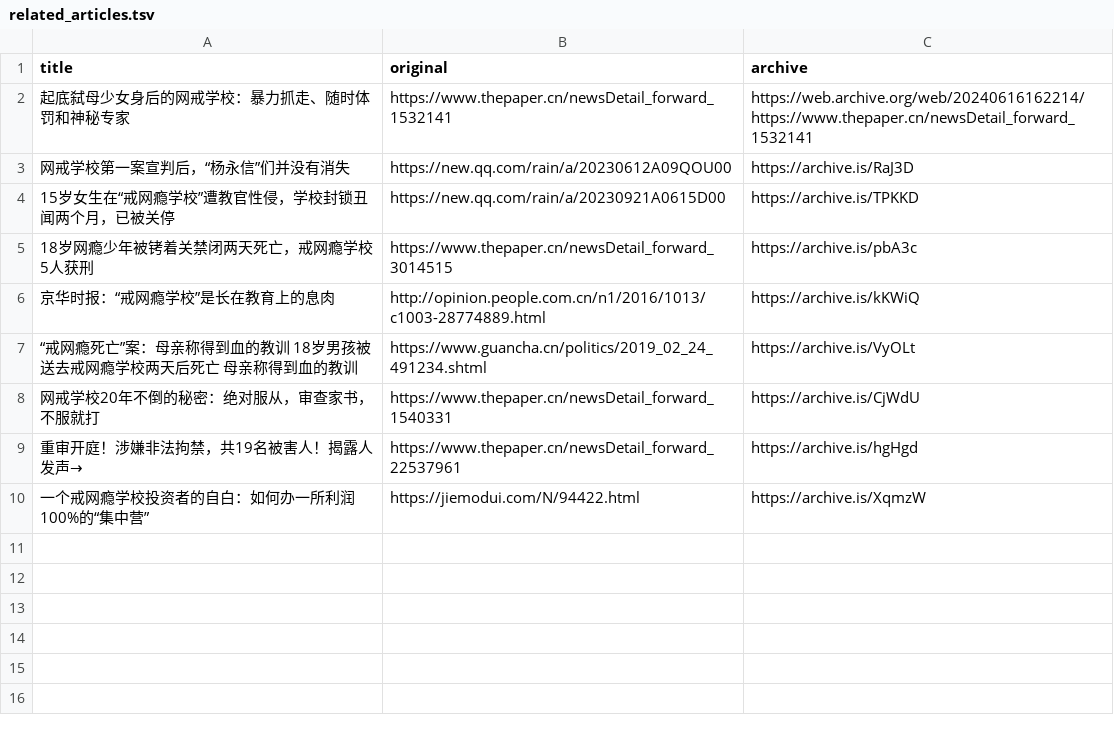
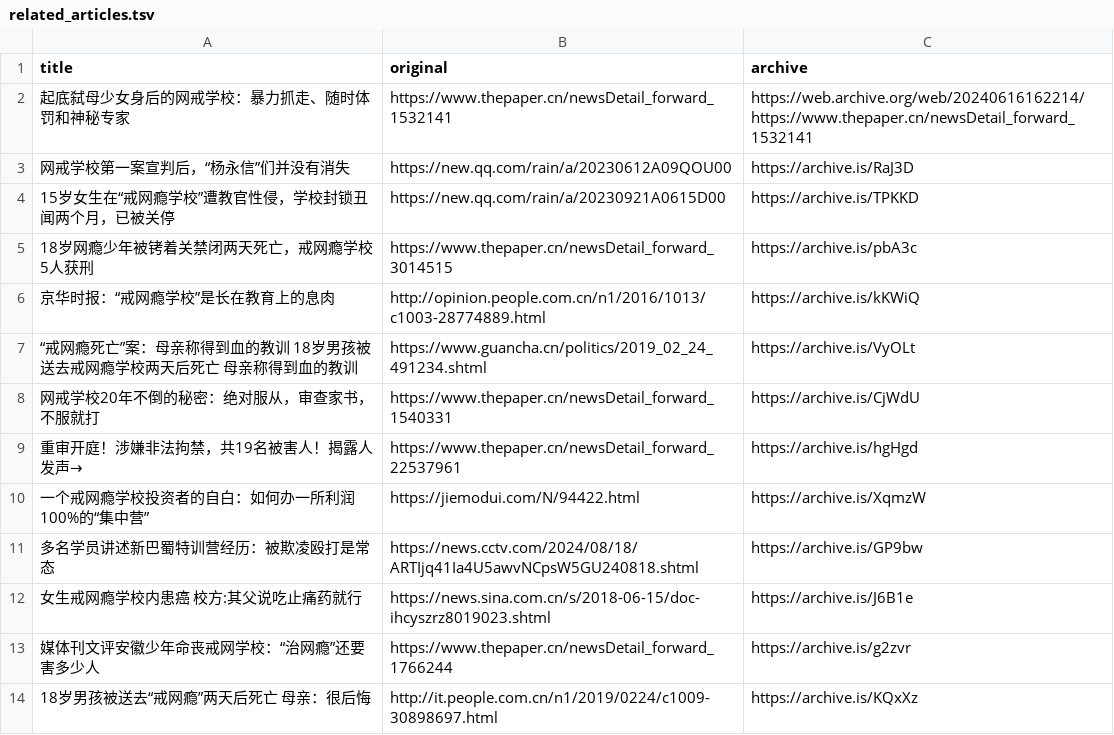
Before and after one commit to FunctionSir/PanDefenseProject, a TSV file: related_articles.tsv, drawn as a sheet; the diff names each change by its address in the sheet, - before the commit and + after, or states it on an @@ line.

```diff
--- a/related_articles.tsv
+++ b/related_articles.tsv
+row 11: 多名学员讲述新巴蜀特训营经历：被欺凌殴打是常态 | https://news.cctv.com/2024/08/18/ARTIjq41Ia4U5awvNCpsW5GU240818.shtml | https://archive.is/GP9bw
+row 12: 女生戒网瘾学校内患癌 校方:其父说吃止痛药就行 | https://news.sina.com.cn/s/2018-06-15/doc-ihcyszrz8019023.shtml | https://archive.is/J6B1e
+row 13: 媒体刊文评安徽少年命丧戒网学校：“治网瘾”还要害多少人 | https://www.thepaper.cn/newsDetail_forward_1766244 | https://archive.is/g2zvr
+row 14: 18岁男孩被送去“戒网瘾”两天后死亡 母亲：很后悔 | http://it.people.com.cn/n1/2019/0224/c1009-30898697.html | https://archive.is/KQxXz
```
Also changed, not shown: 1 other file.
